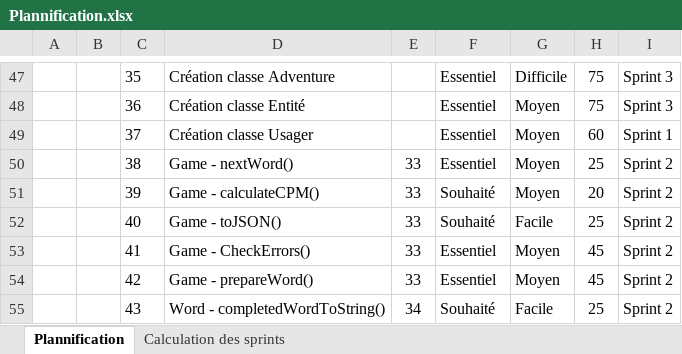
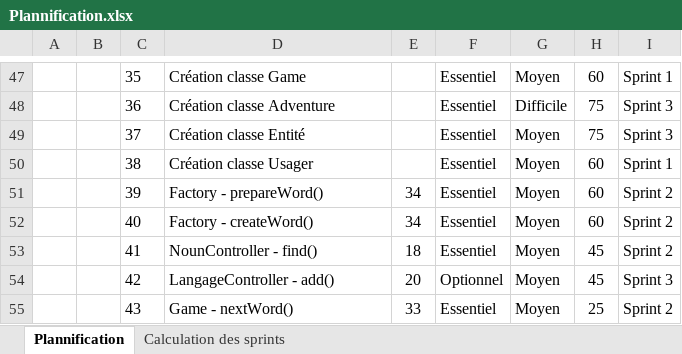
Before and after one commit to Nuoram953/Shift, an Excel workbook: C61/Phase 1/Plannification.xlsx, sheet Plannification, drawn as a sheet; only a part is shown, gaps mark what is left out; values as stored, in another font and other column widths than the file's, no borders; table styles not drawn; the diff covers the shown part only; the diff names each change by its address in the sheet, - before the commit and + after, or states it on an @@ line.

```diff
--- a/C61/Phase 1/Plannification.xlsx (sheet Plannification)
+++ b/C61/Phase 1/Plannification.xlsx (sheet Plannification)
-D47: Création classe Adventure
+D47: Création classe Game
-G47: Difficile
+G47: Moyen
-H47: 75
+H47: 60
-I47: Sprint 3
+I47: Sprint 1
-D48: Création classe Entité
+D48: Création classe Adventure
-G48: Moyen
+G48: Difficile
-D49: Création classe Usager
+D49: Création classe Entité
-H49: 60
+H49: 75
-I49: Sprint 1
+I49: Sprint 3
-D50: Game - nextWord()
+D50: Création classe Usager
-E50: 33
+E50: (empty)
-H50: 25
+H50: 60
-I50: Sprint 2
+I50: Sprint 1
-D51: Game - calculateCPM()
+D51: Factory - prepareWord()
-E51:E52: 33
+E51:E52: 34
-F51:F52: Souhaité
+F51:F52: Essentiel
-H51: 20
+H51: 60
-D52: Game - toJSON()
+D52: Factory - createWord()
-G52: Facile
+G52: Moyen
-H52: 25
+H52: 60
-D53: Game - CheckErrors()
+D53: NounController - find()
-E53: 33
+E53: 18
-D54: Game - prepareWord()
+D54: LangageController - add()
-E54: 33
+E54: 20
-F54: Essentiel
+F54: Optionnel
-I54: Sprint 2
+I54: Sprint 3
-D55: Word - completedWordToString()
+D55: Game - nextWord()
-E55: 34
+E55: 33
-F55: Souhaité
+F55: Essentiel
-G55: Facile
+G55: Moyen
```
Also changed, not shown: 6 added rows and 116 edited cells elsewhere in this sheet, sheet Calculation des sprints, formulas that keep their value, 3 other files.
